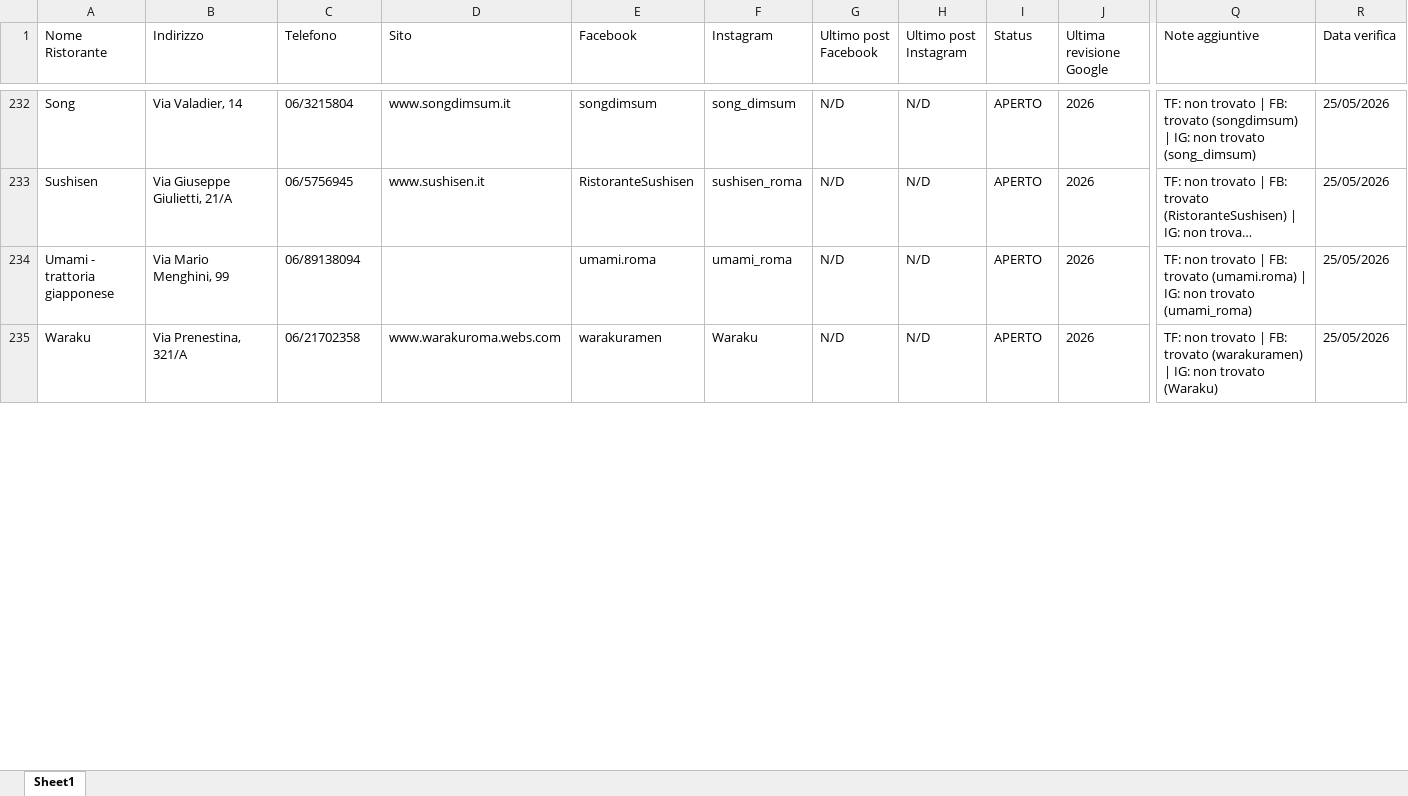
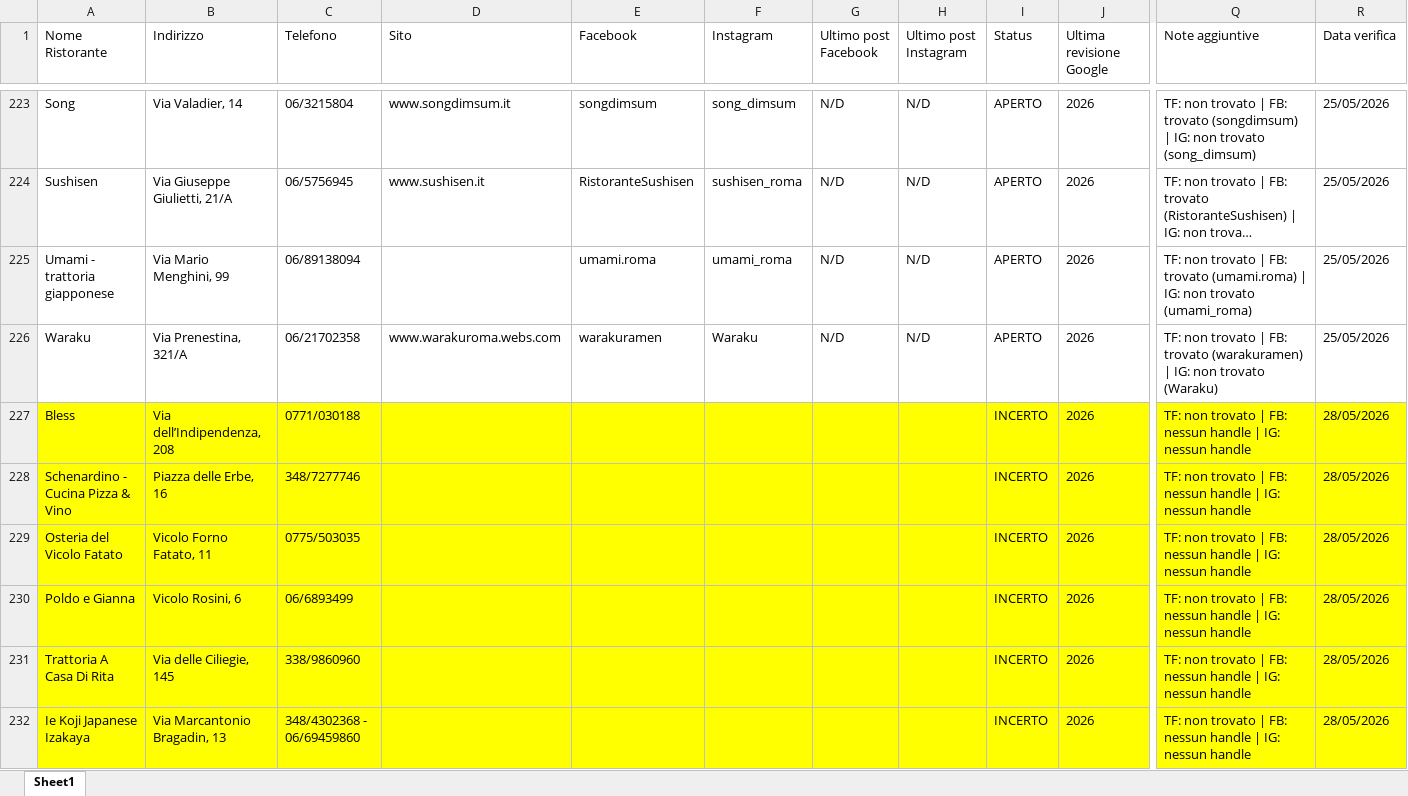
Before and after one commit to pecoraneraeditore/mappa-ristoranti, an Excel workbook: Verifica_Roma_2027.xlsx, sheet Sheet1, drawn as a sheet; only a part is shown, gaps mark what is left out; long unchanged cells end in …; values as stored, in another font and other column widths than the file's, no borders; rows hold the shown columns only; the diff covers the shown part only; the diff names each change by its address in the sheet, - before the commit and + after, or states it on an @@ line.

```diff
--- a/Verifica_Roma_2027.xlsx (sheet Sheet1)
+++ b/Verifica_Roma_2027.xlsx (sheet Sheet1)
+row 227: Bless | Via dell’Indipendenza, 208 | 0771/030188 |  |  |  |  |  | INCERTO | 2026 | TF: non trovato | FB: nessun handle | IG: nessun handle | 28/05/2026
+row 228: Schenardino - Cucina Pizza & Vino | Piazza delle Erbe, 16 | 348/7277746 |  |  |  |  |  | INCERTO | 2026 | TF: non trovato | FB: nessun handle | IG: nessun handle | 28/05/2026
+row 229: Osteria del Vicolo Fatato | Vicolo Forno Fatato, 11 | 0775/503035 |  |  |  |  |  | INCERTO | 2026 | TF: non trovato | FB: nessun handle | IG: nessun handle | 28/05/2026
+row 230: Poldo e Gianna | Vicolo Rosini, 6 | 06/6893499 |  |  |  |  |  | INCERTO | 2026 | TF: non trovato | FB: nessun handle | IG: nessun handle | 28/05/2026
+row 231: Trattoria A Casa Di Rita | Via delle Ciliegie, 145 | 338/9860960 |  |  |  |  |  | INCERTO | 2026 | TF: non trovato | FB: nessun handle | IG: nessun handle | 28/05/2026
+row 232: Ie Koji Japanese Izakaya | Via Marcantonio Bragadin, 13 | 348/4302368 - 06/69459860 |  |  |  |  |  | INCERTO | 2026 | TF: non trovato | FB: nessun handle | IG: nessun handle | 28/05/2026
```
Also changed, not shown: 3 added rows, 9 removed rows, 109 edited cells and cell formats elsewhere in this sheet, Verifica_Milano_2027.xlsx, Verifica_Torino_2027.xlsx.
